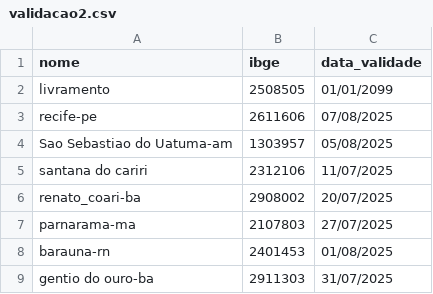
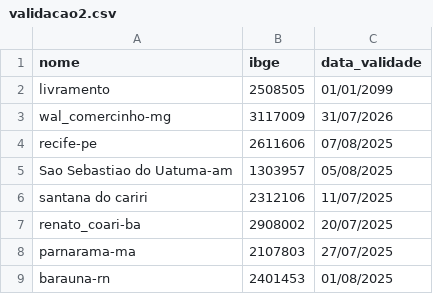
Before and after one commit to mcafao/validacao, a CSV file: validacao2.csv, drawn as a sheet; only a part is shown; the shorter side is filled out with more unchanged rows; the diff names each change by its address in the sheet, - before the commit and + after, or states it on an @@ line.

Commit message:
Update validacao2.csv

```diff
--- a/validacao2.csv
+++ b/validacao2.csv
+row 3: wal_comercinho-mg | 3117009 | 31/07/2026
```
